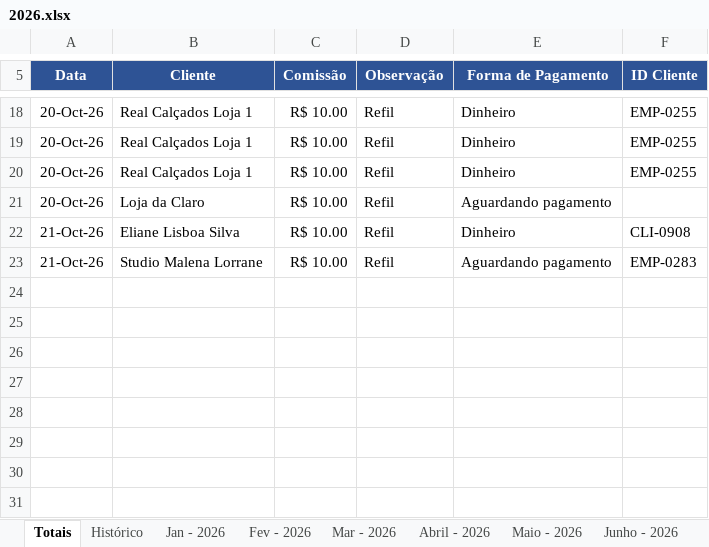
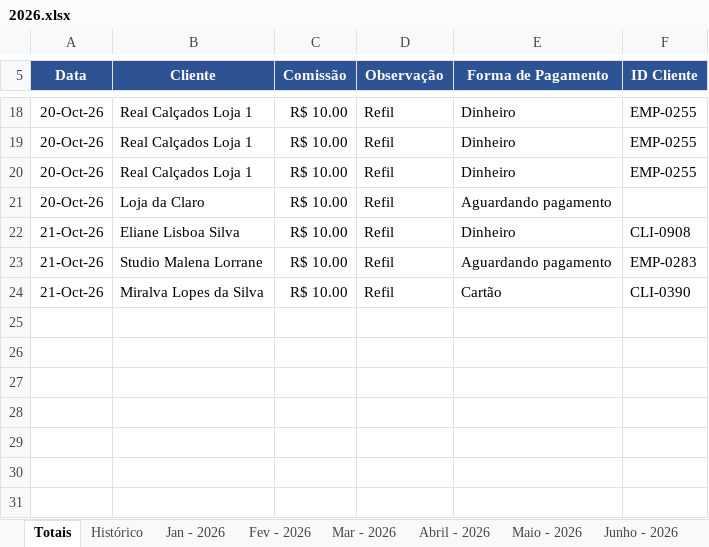
Before and after one commit to backupplanetaagua2025-hub/Comiss-es-Wiliam, an Excel workbook: 2026.xlsx, sheet Totais, drawn as a sheet; only a part is shown, gaps mark what is left out; values as stored, in another font and other column widths than the file's, no borders; table styles not drawn; the diff names each change by its address in the sheet, - before the commit and + after, or states it on an @@ line.

Commit message:
Atualizacao das comissoes - 21/10/2026 14:35

```diff
--- a/2026.xlsx (sheet Totais)
+++ b/2026.xlsx (sheet Totais)
-row 24: (empty)
+row 24: 21-Oct-26 | Miralva Lopes da Silva | R$ 10.00 | Refil | Cartão | CLI-0390
```
